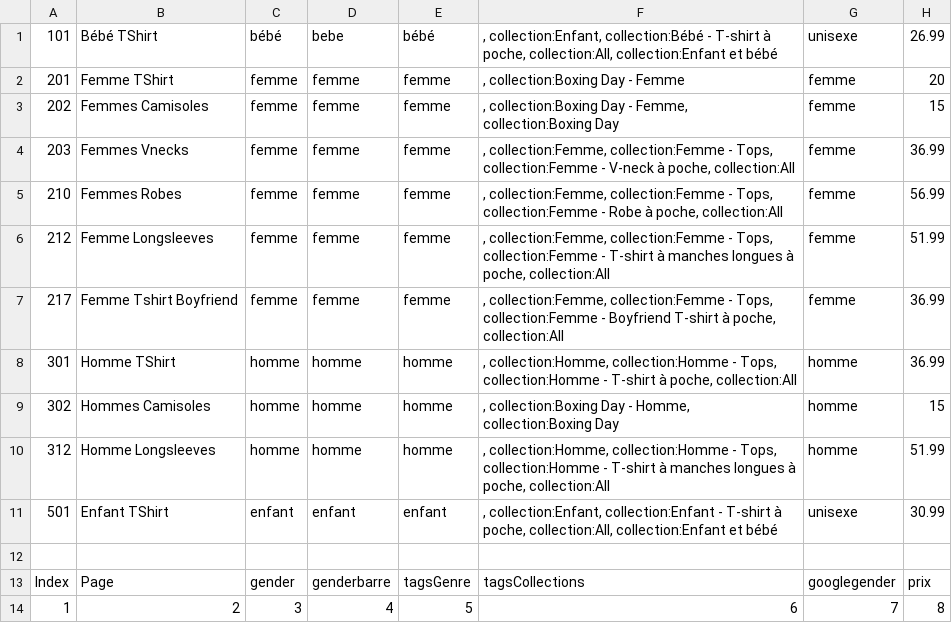
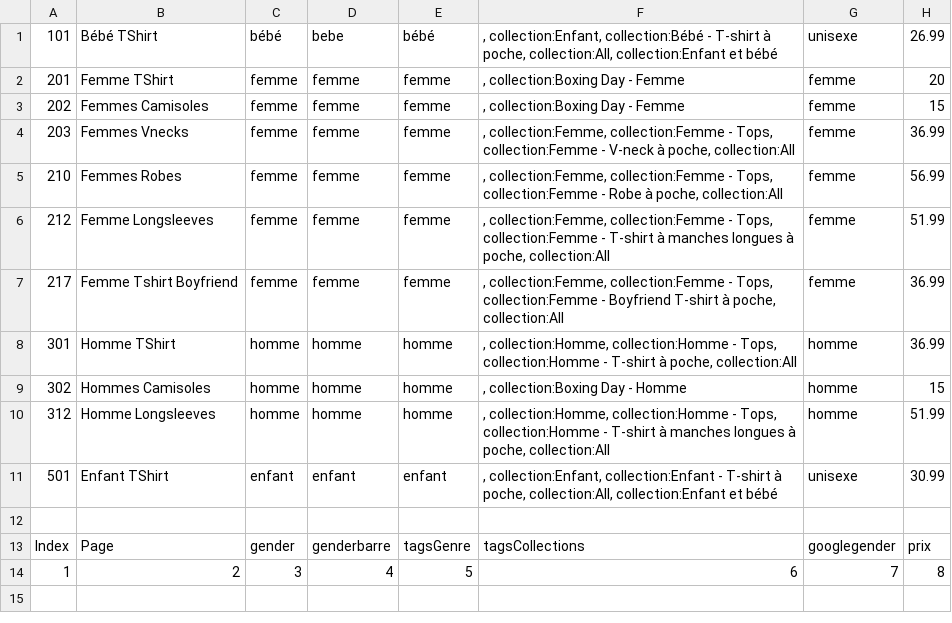
Before and after one commit to poches-et-fils/ImportationParfaite, a CSV file: db.csv, drawn as a sheet; only a part is shown; the diff names each change by its address in the sheet, - before the commit and + after, or states it on an @@ line.

```diff
--- a/db.csv
+++ b/db.csv
-F3: , collection:Boxing Day - Femme, collection:Boxing Day
+F3: , collection:Boxing Day - Femme
-F9: , collection:Boxing Day - Homme, collection:Boxing Day
+F9: , collection:Boxing Day - Homme
```
Also changed, not shown: 3 other files.
